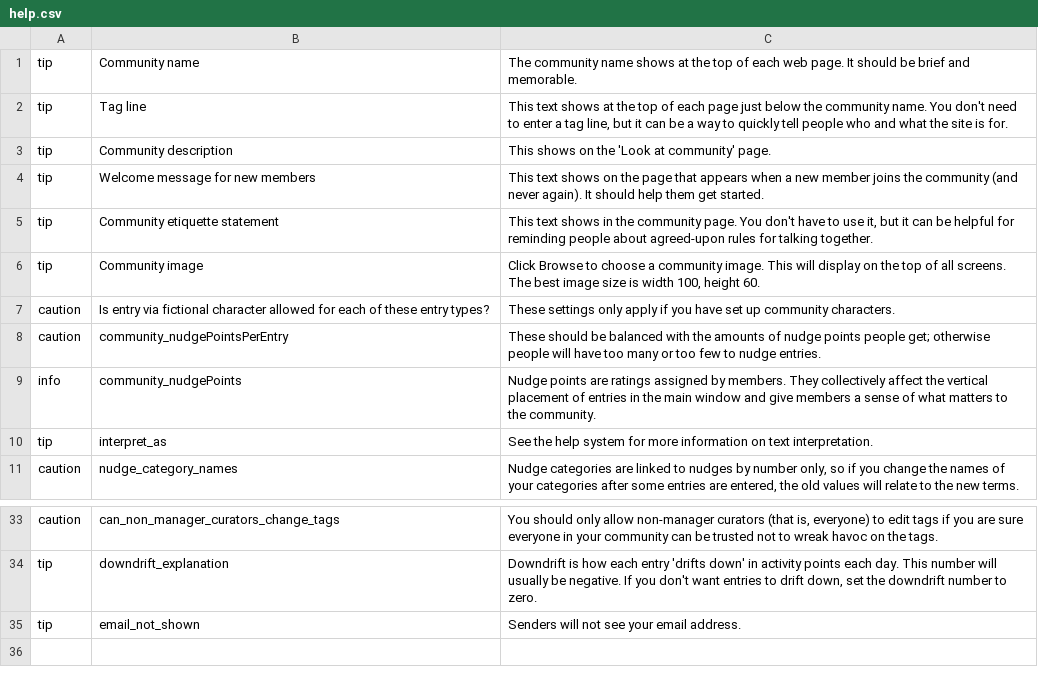
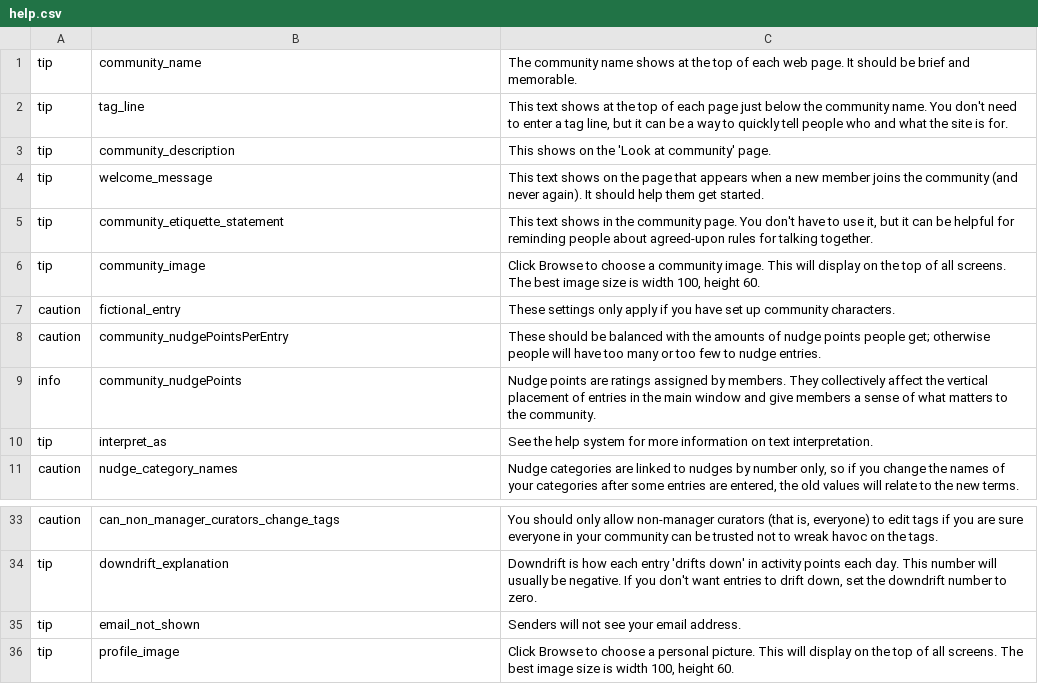
Before and after one commit to cfkurtz/rakontu, a CSV file: Rakontu/help.csv, drawn as a sheet; only a part is shown, gaps mark what is left out.

Commit message:
Split help.py in to curate.py, guide.py and liaise.py. Was getting too long and confusing. Also, got rid of "nickname is real name" setting. It just kept sounding stupid in the context.

```diff
--- a/Rakontu/help.csv
+++ b/Rakontu/help.csv
@@ -1,8 +1,8 @@
-"tip","Community name","The community name shows at the top of each web page. It should be brief and memorable."
-"tip","Tag line","This text shows at the top of each page just below the community name. You don't need to enter a tag line, but it can be a way to quickly tell people who and what the site is for."
-"tip","Community description","This shows on the 'Look at community' page."
-"tip","Welcome message for new members","This text shows on the page that appears when a new member joins the community (and never again). It should help them get started."
-"tip","Community etiquette statement","This text shows in the community page. You don't have to use it, but it can be helpful for reminding people about agreed-upon rules for talking together."
-"tip","Community image","Click Browse to choose a community image. This will display on the top of all screens. The best image size is width 100, height 60."
-"caution","Is entry via fictional character allowed for each of these entry types?","These settings only apply if you have set up community characters."
+"tip","community_name","The community name shows at the top of each web page. It should be brief and memorable."
+"tip","tag_line","This text shows at the top of each page just below the community name. You don't need to enter a tag line, but it can be a way to quickly tell people who and what the site is for."
+"tip","community_description","This shows on the 'Look at community' page."
+"tip","welcome_message","This text shows on the page that appears when a new member joins the community (and never again). It should help them get started."
+"tip","community_etiquette_statement","This text shows in the community page. You don't have to use it, but it can be helpful for reminding people about agreed-upon rules for talking together."
+"tip","community_image","Click Browse to choose a community image. This will display on the top of all screens. The best image size is width 100, height 60."
+"caution","fictional_entry","These settings only apply if you have set up community characters."
 "caution","community_nudgePointsPerEntry","These should be balanced with the amounts of nudge points people get; otherwise people will have too many or too few to nudge entries."
@@ -35 +35,2 @@
 "tip","email_not_shown","Senders will not see your email address."
+"tip","profile_image","Click Browse to choose a personal picture. This will display on the top of all screens. The best image size is width 100, height 60."
```
Also changed, not shown: 10 other files.
